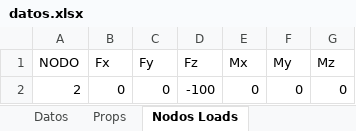
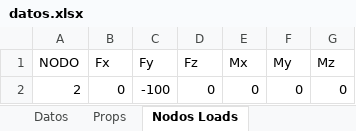
Before and after one commit to Jean70402/CalculadoraCerchas, an Excel workbook: datos/datos.xlsx, sheet Nodos Loads, drawn as a sheet; values as stored, in another font and other column widths than the file's, no borders; the diff names each change by its address in the sheet, - before the commit and + after, or states it on an @@ line.

```diff
--- a/datos/datos.xlsx (sheet Nodos Loads)
+++ b/datos/datos.xlsx (sheet Nodos Loads)
-C2 (Fy): 0
+C2 (Fy): -100
-D2 (Fz): -100
+D2 (Fz): 0
```
Also changed, not shown: sheet Elementos, 6 other files.
